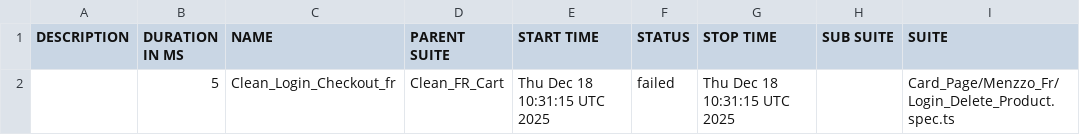
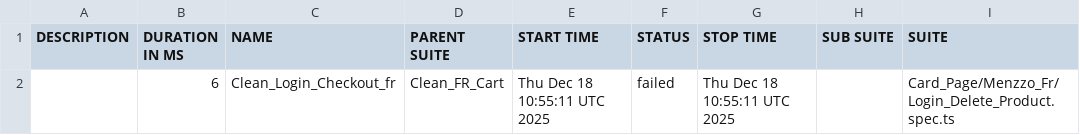
Before and after one commit to Seif0788/Menzzo_Checkout_Test, a CSV file: data/suites.csv, drawn as a sheet; only a part is shown; the diff names each change by its address in the sheet, - before the commit and + after, or states it on an @@ line.

```diff
--- a/data/suites.csv
+++ b/data/suites.csv
-B2 (DURATION IN MS): 5
+B2 (DURATION IN MS): 6
-E2 (START TIME): Thu Dec 18 10:31:15 UTC 2025
+E2 (START TIME): Thu Dec 18 10:55:11 UTC 2025
-G2 (STOP TIME): Thu Dec 18 10:31:15 UTC 2025
+G2 (STOP TIME): Thu Dec 18 10:55:11 UTC 2025
```
Also changed, not shown: 17 other files.
